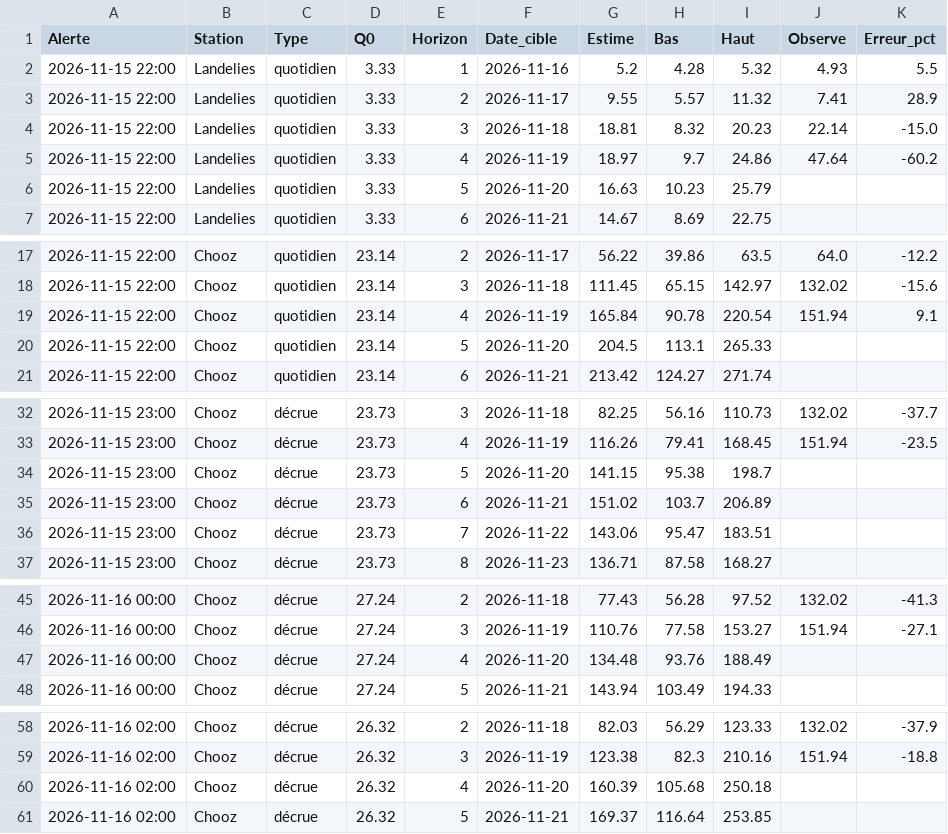
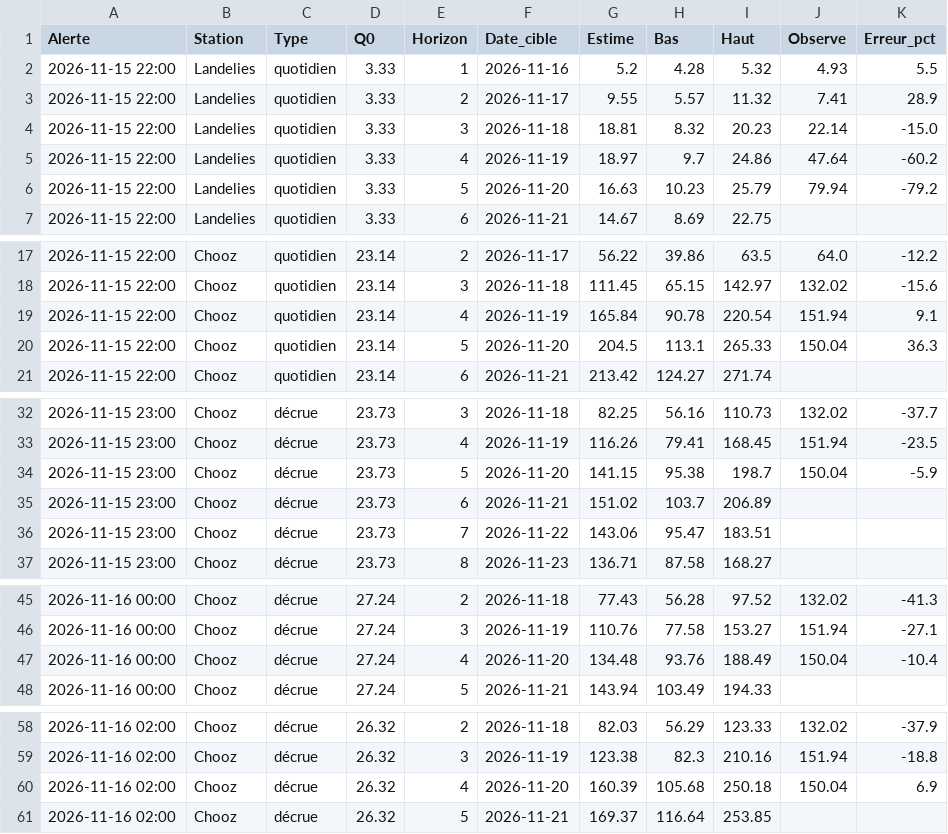
Before and after one commit to clem-tried-it/Guide-peche, a CSV file: data/previsions.csv, drawn as a sheet; only a part is shown, gaps mark what is left out; the diff covers the shown part only.

```diff
--- a/data/previsions.csv
+++ b/data/previsions.csv
@@ -5,3 +5,3 @@ Alerte,Station,Type,Q0,Horizon,Date_cible,Estime,Bas,Haut,Observe,Erreur_pct
 2026-11-15 22:00,Landelies,quotidien,3.33,4,2026-11-19,18.97,9.7,24.86,47.64,-60.2
-2026-11-15 22:00,Landelies,quotidien,3.33,5,2026-11-20,16.63,10.23,25.79,,
+2026-11-15 22:00,Landelies,quotidien,3.33,5,2026-11-20,16.63,10.23,25.79,79.94,-79.2
 2026-11-15 22:00,Landelies,quotidien,3.33,6,2026-11-21,14.67,8.69,22.75,,
@@ -19,3 +19,3 @@ Alerte,Station,Type,Q0,Horizon,Date_cible,Estime,Bas,Haut,Observe,Erreur_pct
 2026-11-15 22:00,Chooz,quotidien,23.14,4,2026-11-19,165.84,90.78,220.54,151.94,9.1
-2026-11-15 22:00,Chooz,quotidien,23.14,5,2026-11-20,204.5,113.1,265.33,,
+2026-11-15 22:00,Chooz,quotidien,23.14,5,2026-11-20,204.5,113.1,265.33,150.04,36.3
 2026-11-15 22:00,Chooz,quotidien,23.14,6,2026-11-21,213.42,124.27,271.74,,
@@ -33,3 +33,3 @@ Alerte,Station,Type,Q0,Horizon,Date_cible,Estime,Bas,Haut,Observe,Erreur_pct
 2026-11-15 23:00,Chooz,décrue,23.73,4,2026-11-19,116.26,79.41,168.45,151.94,-23.5
-2026-11-15 23:00,Chooz,décrue,23.73,5,2026-11-20,141.15,95.38,198.7,,
+2026-11-15 23:00,Chooz,décrue,23.73,5,2026-11-20,141.15,95.38,198.7,150.04,-5.9
 2026-11-15 23:00,Chooz,décrue,23.73,6,2026-11-21,151.02,103.7,206.89,,
@@ -46,3 +46,3 @@ Alerte,Station,Type,Q0,Horizon,Date_cible,Estime,Bas,Haut,Observe,Erreur_pct
 2026-11-16 00:00,Chooz,décrue,27.24,3,2026-11-19,110.76,77.58,153.27,151.94,-27.1
-2026-11-16 00:00,Chooz,décrue,27.24,4,2026-11-20,134.48,93.76,188.49,,
+2026-11-16 00:00,Chooz,décrue,27.24,4,2026-11-20,134.48,93.76,188.49,150.04,-10.4
 2026-11-16 00:00,Chooz,décrue,27.24,5,2026-11-21,143.94,103.49,194.33,,
@@ -59,3 +59,3 @@ Alerte,Station,Type,Q0,Horizon,Date_cible,Estime,Bas,Haut,Observe,Erreur_pct
 2026-11-16 02:00,Chooz,décrue,26.32,3,2026-11-19,123.38,82.3,210.16,151.94,-18.8
-2026-11-16 02:00,Chooz,décrue,26.32,4,2026-11-20,160.39,105.68,250.18,,
+2026-11-16 02:00,Chooz,décrue,26.32,4,2026-11-20,160.39,105.68,250.18,150.04,6.9
 2026-11-16 02:00,Chooz,décrue,26.32,5,2026-11-21,169.37,116.64,253.85,,
```
Also changed, not shown: 22 edited cells elsewhere in this file, data/historique.csv, data/releves.csv, 4 other files.
